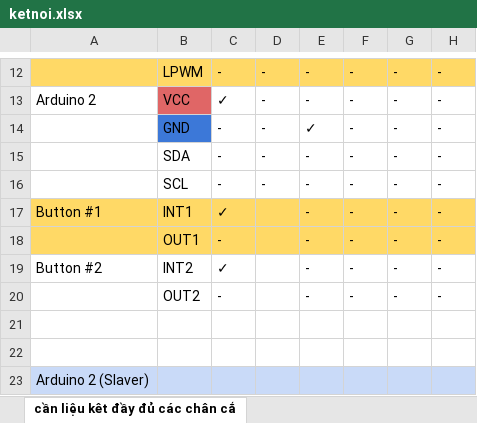
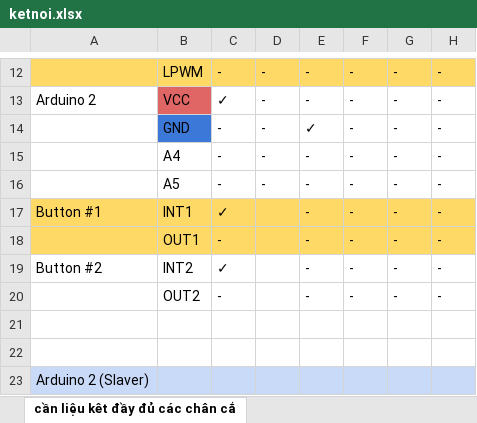
Before and after one commit to ks1610/ag, an Excel workbook: curcuit/ketnoi.xlsx, sheet cần liệu kêt đầy đủ các chân cắ, drawn as a sheet; only a part is shown, gaps mark what is left out; values as stored, in another font and other column widths than the file's, no borders; the diff names each change by its address in the sheet, - before the commit and + after, or states it on an @@ line.

Commit message:
fix(arduino 2): correct the i2c wire connection for arduino 2 with arduino 1

```diff
--- a/curcuit/ketnoi.xlsx (sheet cần liệu kêt đầy đủ các chân cắ)
+++ b/curcuit/ketnoi.xlsx (sheet cần liệu kêt đầy đủ các chân cắ)
-B15: SDA
+B15: A4
-B16: SCL
+B16: A5
```
